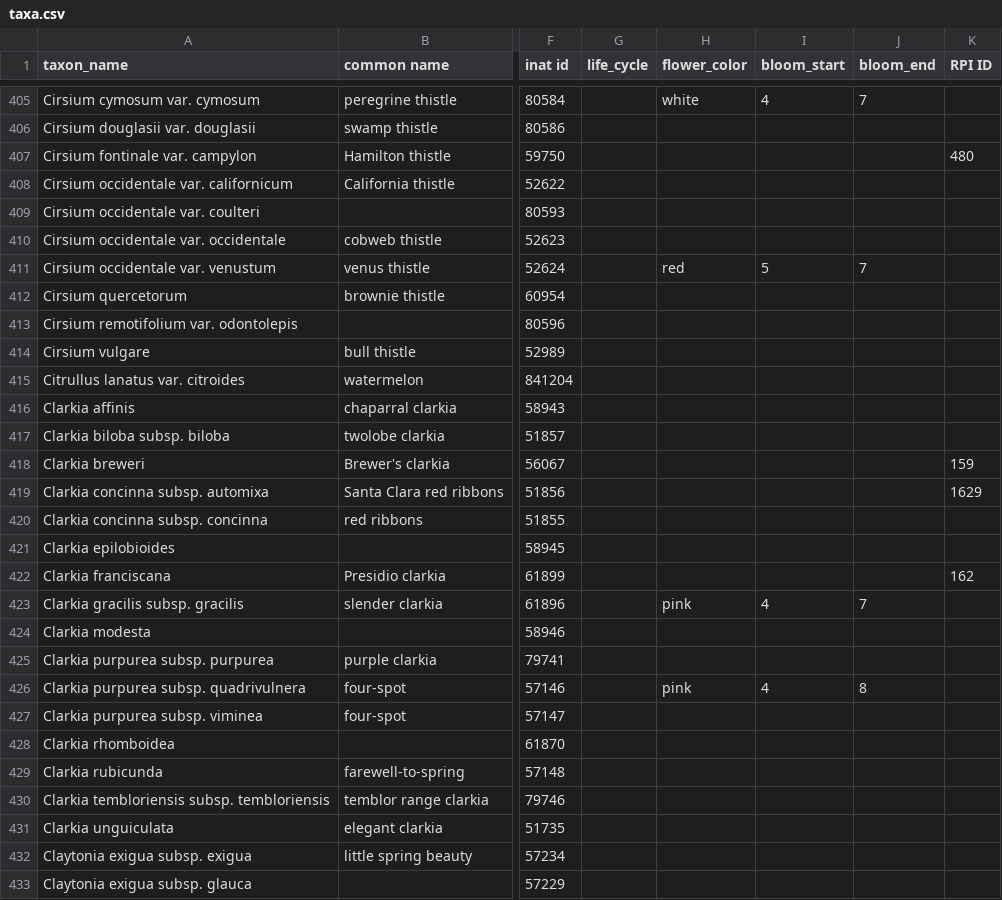
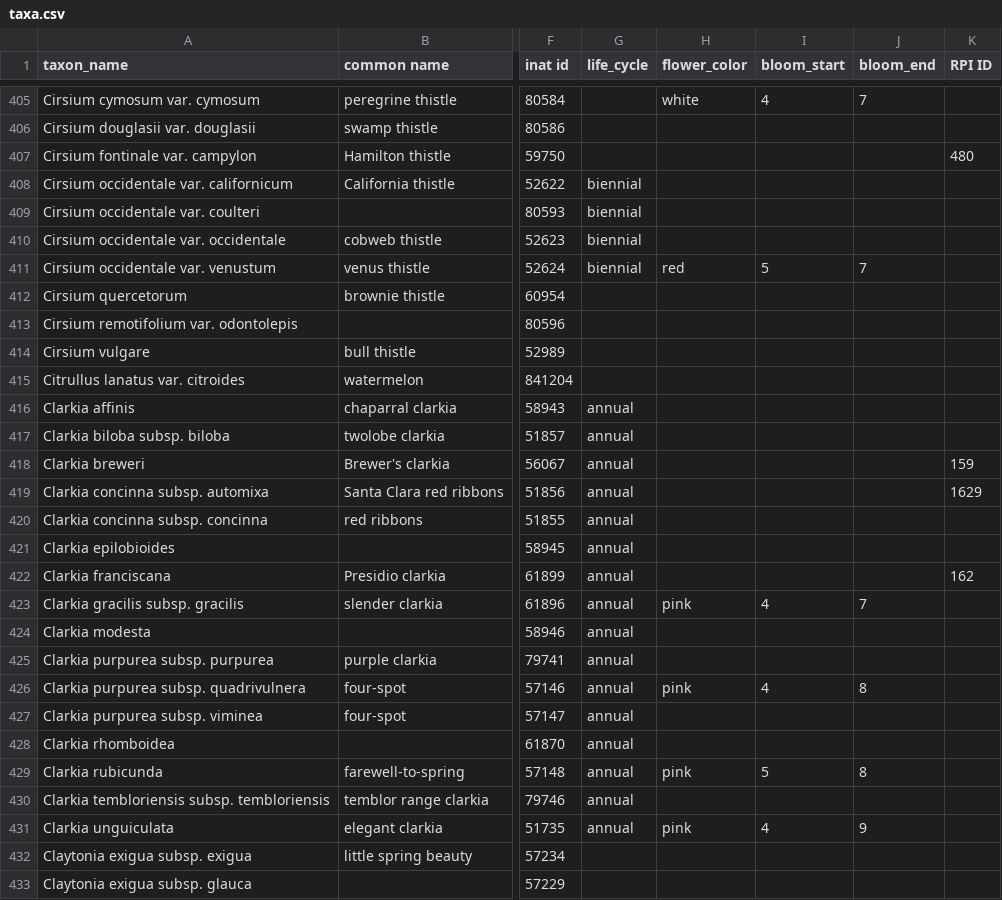
Before and after one commit to ca-plants/ca-plant-list, a CSV file: data/taxa.csv, drawn as a sheet; only a part is shown, gaps mark what is left out; the diff covers the shown part only; the diff names each change by its address in the sheet, - before the commit and + after, or states it on an @@ line.

Commit message:
Updated taxa.

```diff
--- a/data/taxa.csv
+++ b/data/taxa.csv
-G408:G411 (life_cycle): (empty)
+G408:G411 (life_cycle): biennial
-G416:G431 (life_cycle): (empty)
+G416:G431 (life_cycle): annual
-H429 (flower_color): (empty)
+H429 (flower_color): pink
-I429 (bloom_start): (empty)
+I429 (bloom_start): 5
-J429 (bloom_end): (empty)
+J429 (bloom_end): 8
-H431 (flower_color): (empty)
+H431 (flower_color): pink
-I431 (bloom_start): (empty)
+I431 (bloom_start): 4
-J431 (bloom_end): (empty)
+J431 (bloom_end): 9
```
Also changed, not shown: 4 added rows and 109 edited cells elsewhere in this file, 5 other files.
